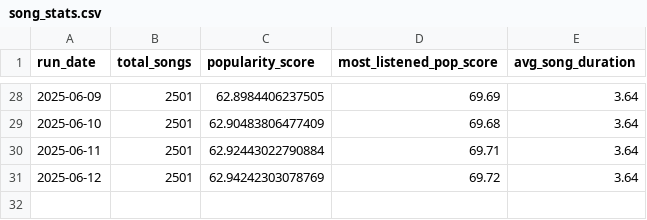
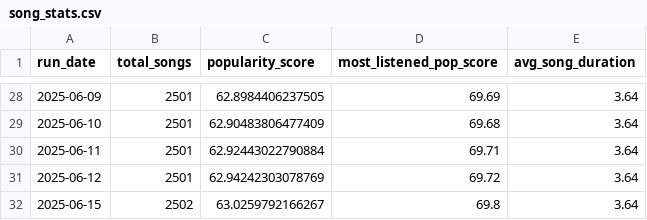
Before and after one commit to okekejus/personal_spotify_tracking, a CSV file: daily_dumps/song_stats.csv, drawn as a sheet; only a part is shown, gaps mark what is left out; the diff names each change by its address in the sheet, - before the commit and + after, or states it on an @@ line.

Commit message:
Song stats updated 2025-06-15

```diff
--- a/daily_dumps/song_stats.csv
+++ b/daily_dumps/song_stats.csv
+row 32: 2025-06-15 | 2502 | 63.0259792166267 | 69.8 | 3.64
```
